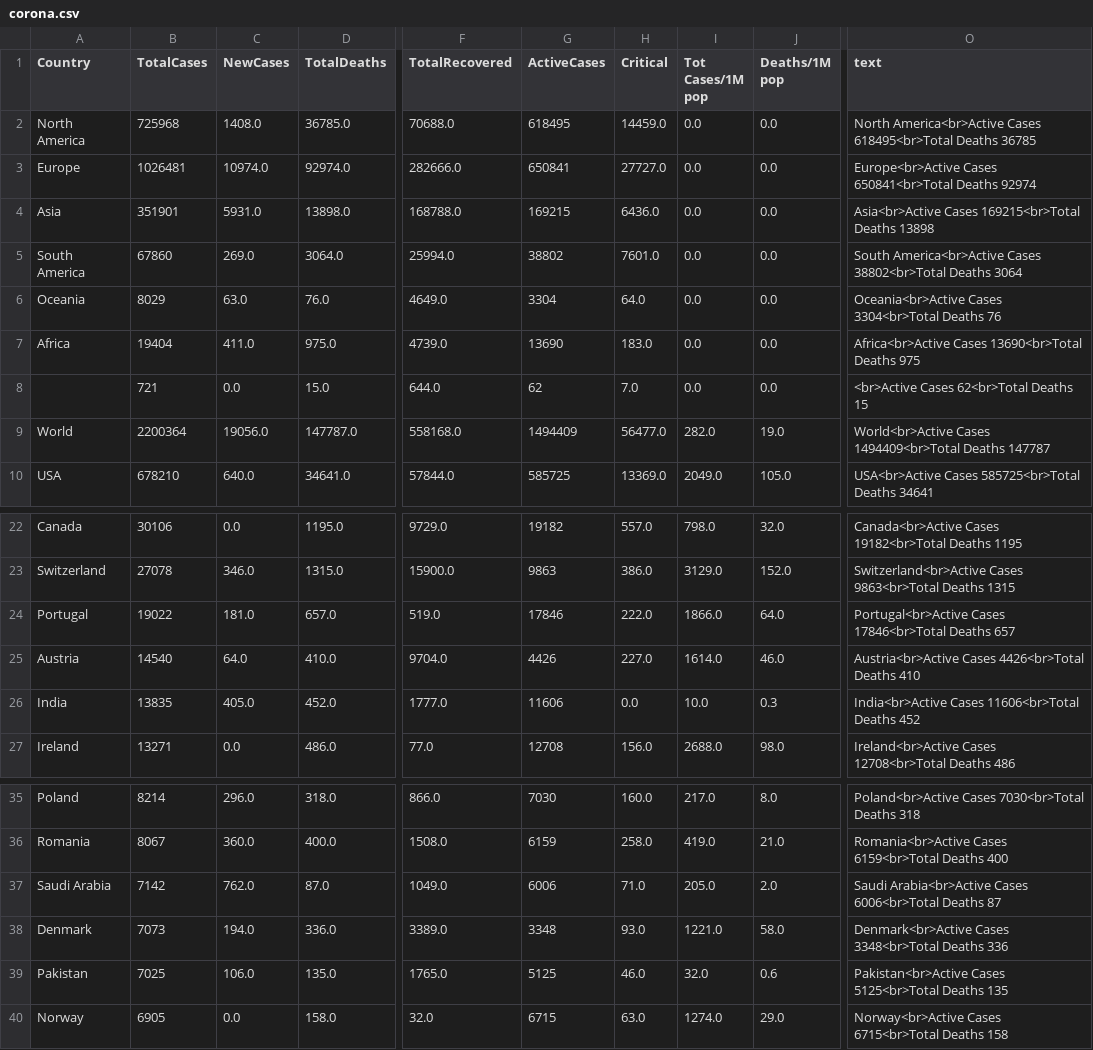
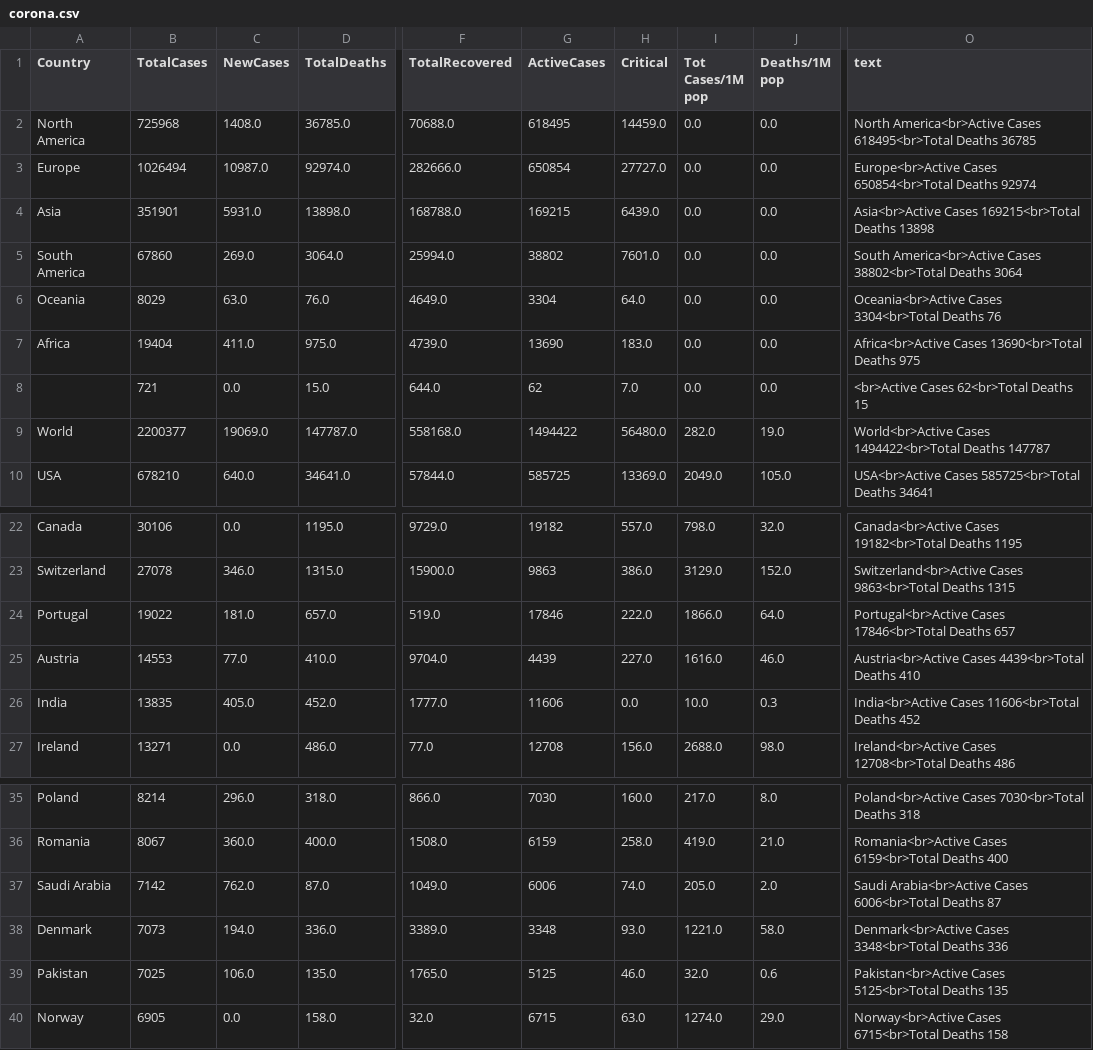
Before and after one commit to amtam0/coronavirus-world-map, a CSV file: static/data/corona.csv, drawn as a sheet; only a part is shown, gaps mark what is left out; the diff names each change by its address in the sheet, - before the commit and + after, or states it on an @@ line.

Commit message:
update corona.csv

```diff
--- a/static/data/corona.csv
+++ b/static/data/corona.csv
-B3 (TotalCases): 1026481
+B3 (TotalCases): 1026494
-C3 (NewCases): 10974.0
+C3 (NewCases): 10987.0
-G3 (ActiveCases): 650841
+G3 (ActiveCases): 650854
-O3 (text): Europe<br>Active Cases 650841<br>Total Deaths 92974
+O3 (text): Europe<br>Active Cases 650854<br>Total Deaths 92974
-H4 (Critical): 6436.0
+H4 (Critical): 6439.0
-B9 (TotalCases): 2200364
+B9 (TotalCases): 2200377
-C9 (NewCases): 19056.0
+C9 (NewCases): 19069.0
-G9 (ActiveCases): 1494409
+G9 (ActiveCases): 1494422
-H9 (Critical): 56477.0
+H9 (Critical): 56480.0
-O9 (text): World<br>Active Cases 1494409<br>Total Deaths 147787
+O9 (text): World<br>Active Cases 1494422<br>Total Deaths 147787
-B25 (TotalCases): 14540
+B25 (TotalCases): 14553
-C25 (NewCases): 64.0
+C25 (NewCases): 77.0
-G25 (ActiveCases): 4426
+G25 (ActiveCases): 4439
-I25 (Tot Cases/1M pop): 1614.0
+I25 (Tot Cases/1M pop): 1616.0
-O25 (text): Austria<br>Active Cases 4426<br>Total Deaths 410
+O25 (text): Austria<br>Active Cases 4439<br>Total Deaths 410
-H37 (Critical): 71.0
+H37 (Critical): 74.0
```
